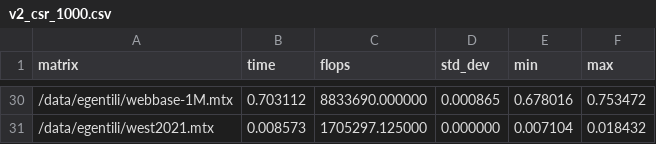
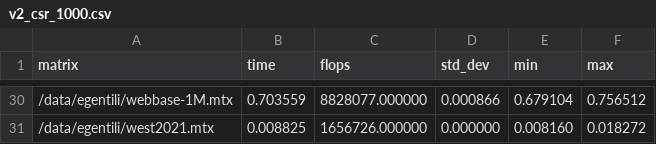
Before and after one commit to GentiliEmanuele/scp, a CSV file: results/cuda/csr/v2_csr_1000.csv, drawn as a sheet; only a part is shown, gaps mark what is left out; the diff covers the shown part only.

```diff
--- a/results/cuda/csr/v2_csr_1000.csv
+++ b/results/cuda/csr/v2_csr_1000.csv
@@ -30,2 +30,2 @@ matrix,time,flops,std_dev,min,max
-"/data/egentili/webbase-1M.mtx",0.703112,8833690.000000,0.000865,0.678016,0.753472
-"/data/egentili/west2021.mtx",0.008573,1705297.125000,0.000000,0.007104,0.018432
+"/data/egentili/webbase-1M.mtx",0.703559,8828077.000000,0.000866,0.679104,0.756512
+"/data/egentili/west2021.mtx",0.008825,1656726.000000,0.000000,0.008160,0.018272
```
Also changed, not shown: 120 edited cells elsewhere in this file, results/cuda/csr/v1_csr_1000.csv, results/cuda/csr/v3_csr_1000.csv, 7 other files.
